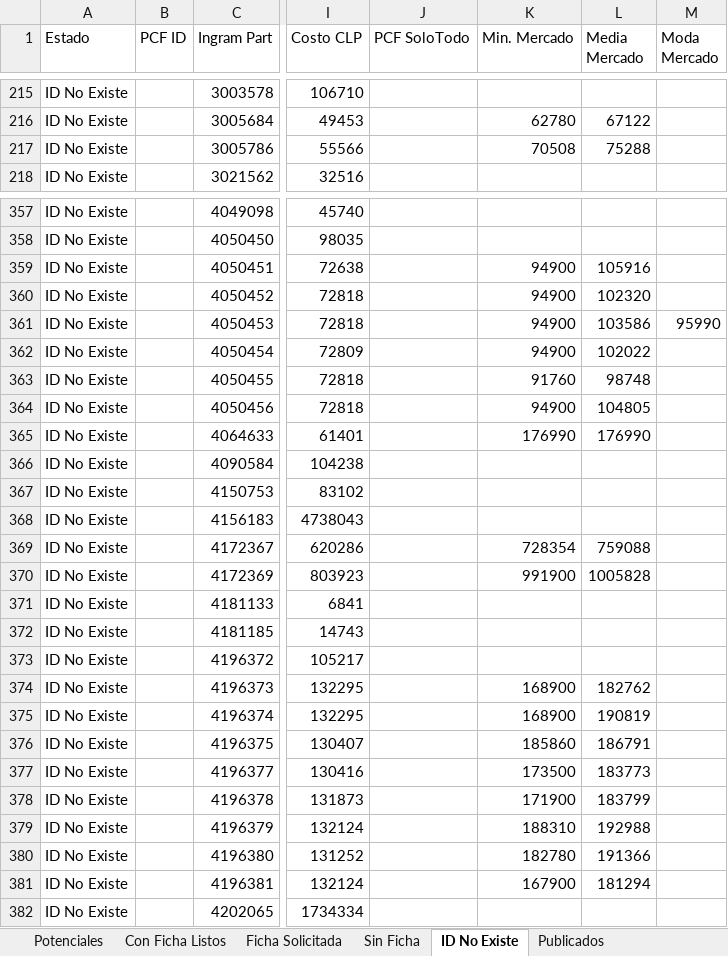
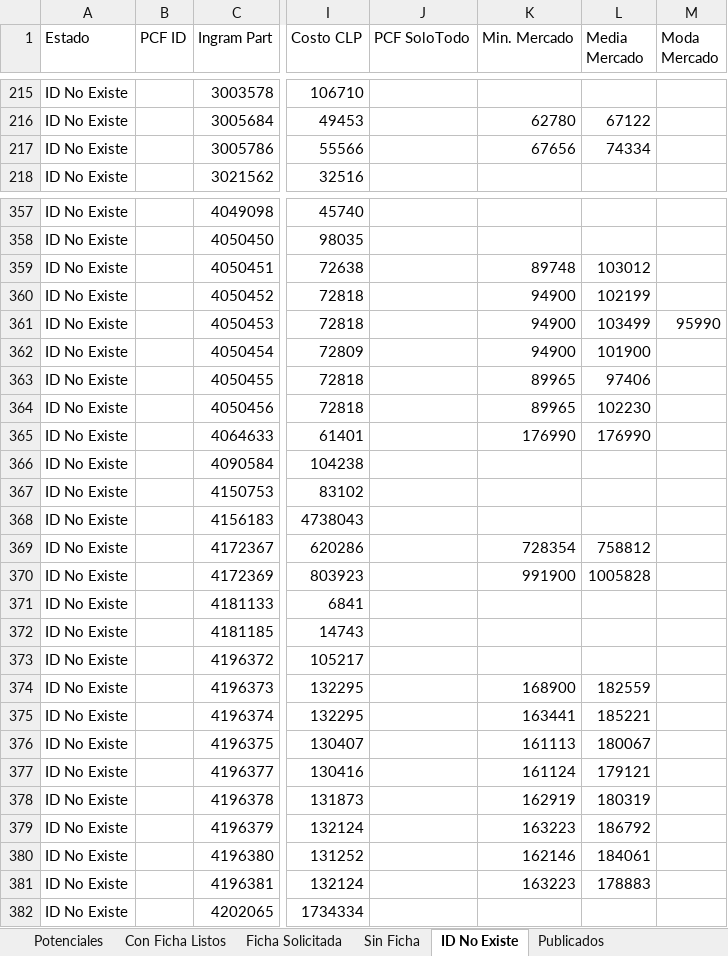
Before and after one commit to aincatoni/pcfactory-monitor-mayoristas, an Excel workbook: mayorista-report.xlsx, sheet ID No Existe, drawn as a sheet; only a part is shown, gaps mark what is left out; values as stored, in another font and other column widths than the file's, no borders; the diff covers the shown part only; the diff names each change by its address in the sheet, - before the commit and + after, or states it on an @@ line.

```diff
--- a/mayorista-report.xlsx (sheet ID No Existe)
+++ b/mayorista-report.xlsx (sheet ID No Existe)
-K217 (Min. Mercado): 70508
+K217 (Min. Mercado): 67656
-L217 (Media Mercado): 75288
+L217 (Media Mercado): 74334
-K359 (Min. Mercado): 94900
+K359 (Min. Mercado): 89748
-L359 (Media Mercado): 105916
+L359 (Media Mercado): 103012
-L360 (Media Mercado): 102320
+L360 (Media Mercado): 102199
-L361 (Media Mercado): 103586
+L361 (Media Mercado): 103499
-L362 (Media Mercado): 102022
+L362 (Media Mercado): 101900
-K363 (Min. Mercado): 91760
+K363 (Min. Mercado): 89965
-L363 (Media Mercado): 98748
+L363 (Media Mercado): 97406
-K364 (Min. Mercado): 94900
+K364 (Min. Mercado): 89965
-L364 (Media Mercado): 104805
+L364 (Media Mercado): 102230
-L369 (Media Mercado): 759088
+L369 (Media Mercado): 758812
-L374 (Media Mercado): 182762
+L374 (Media Mercado): 182559
-K375 (Min. Mercado): 168900
+K375 (Min. Mercado): 163441
-L375 (Media Mercado): 190819
+L375 (Media Mercado): 185221
-K376 (Min. Mercado): 185860
+K376 (Min. Mercado): 161113
-L376 (Media Mercado): 186791
+L376 (Media Mercado): 180067
-K377 (Min. Mercado): 173500
+K377 (Min. Mercado): 161124
-L377 (Media Mercado): 183773
+L377 (Media Mercado): 179121
-K378 (Min. Mercado): 171900
+K378 (Min. Mercado): 162919
-L378 (Media Mercado): 183799
+L378 (Media Mercado): 180319
-K379 (Min. Mercado): 188310
+K379 (Min. Mercado): 163223
-L379 (Media Mercado): 192988
+L379 (Media Mercado): 186792
-K380 (Min. Mercado): 182780
+K380 (Min. Mercado): 162146
-L380 (Media Mercado): 191366
+L380 (Media Mercado): 184061
-K381 (Min. Mercado): 167900
+K381 (Min. Mercado): 163223
-L381 (Media Mercado): 181294
+L381 (Media Mercado): 178883
```
Also changed, not shown: 308 edited cells elsewhere in this sheet, sheet Publicados, sheet Potenciales, sheet Con Ficha Listos, sheet Ficha Solicitada, sheet Sin Ficha, 2 other files.
